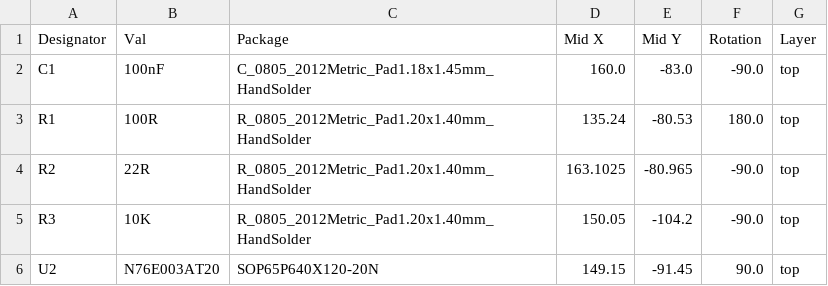
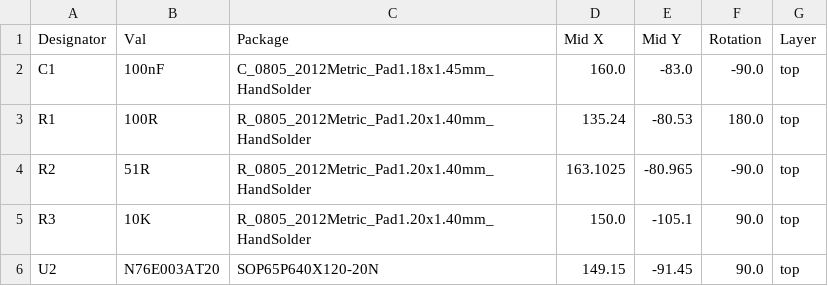
Before and after one commit to nikitalita/n76e003-ufo-target-board, a CSV file: jlcpcb/production_files/CPL-n76e003-ufo-target-board.csv, drawn as a sheet.

```diff
--- a/jlcpcb/production_files/CPL-n76e003-ufo-target-board.csv
+++ b/jlcpcb/production_files/CPL-n76e003-ufo-target-board.csv
@@ -3,4 +3,4 @@ C1,100nF,C_0805_2012Metric_Pad1.18x1.45mm_HandSolder,160.0,-83.0,-90.0,top
 R1,100R,R_0805_2012Metric_Pad1.20x1.40mm_HandSolder,135.24,-80.53,180.0,top
-R2,22R,R_0805_2012Metric_Pad1.20x1.40mm_HandSolder,163.1025,-80.965,-90.0,top
-R3,10K,R_0805_2012Metric_Pad1.20x1.40mm_HandSolder,150.05,-104.2,-90.0,top
+R2,51R,R_0805_2012Metric_Pad1.20x1.40mm_HandSolder,163.1025,-80.965,-90.0,top
+R3,10K,R_0805_2012Metric_Pad1.20x1.40mm_HandSolder,150.0,-105.1,90.0,top
 U2,N76E003AT20,SOP65P640X120-20N,149.15,-91.45,90.0,top
```
Also changed, not shown: jlcpcb/production_files/BOM-n76e003-ufo-target-board.csv, 18 other files.
